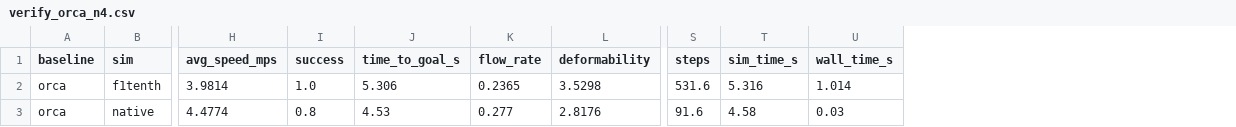
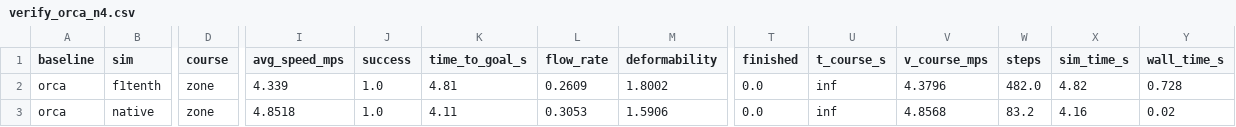
Before and after one commit to vigneshrl/baselines_formations, a CSV file: ffbench_results/verify_orca_n4.csv, drawn as a sheet; only a part is shown, gaps mark what is left out; addresses are those after the commit; the diff covers the shown part only; the diff names each change by its address in the sheet, - before the commit and + after, or states it on an @@ line.

```diff
--- a/ffbench_results/verify_orca_n4.csv
+++ b/ffbench_results/verify_orca_n4.csv
+column D (course), rows 2-3: zone | zone
+column T (finished), rows 2-3: 0.0 | 0.0
+column U (t_course_s), rows 2-3: inf | inf
+column V (v_course_mps), rows 2-3: 4.3796 | 4.8568
-I2 (avg_speed_mps): 3.9814
+I2 (avg_speed_mps): 4.339
-K2 (time_to_goal_s): 5.306
+K2 (time_to_goal_s): 4.81
-L2 (flow_rate): 0.2365
+L2 (flow_rate): 0.2609
-M2 (deformability): 3.5298
+M2 (deformability): 1.8002
-W2 (steps): 531.6
+W2 (steps): 482.0
-X2 (sim_time_s): 5.316
+X2 (sim_time_s): 4.82
-Y2 (wall_time_s): 1.014
+Y2 (wall_time_s): 0.728
-I3 (avg_speed_mps): 4.4774
+I3 (avg_speed_mps): 4.8518
-J3 (success): 0.8
+J3 (success): 1.0
-K3 (time_to_goal_s): 4.53
+K3 (time_to_goal_s): 4.11
-L3 (flow_rate): 0.277
+L3 (flow_rate): 0.3053
-M3 (deformability): 2.8176
+M3 (deformability): 1.5906
-W3 (steps): 91.6
+W3 (steps): 83.2
-X3 (sim_time_s): 4.58
+X3 (sim_time_s): 4.16
-Y3 (wall_time_s): 0.03
+Y3 (wall_time_s): 0.02
```
Also changed, not shown: 3 edited cells elsewhere in this file, ffbench_results/section_all.csv, ffbench_results/section_orca_n4.csv, 24 other files.
